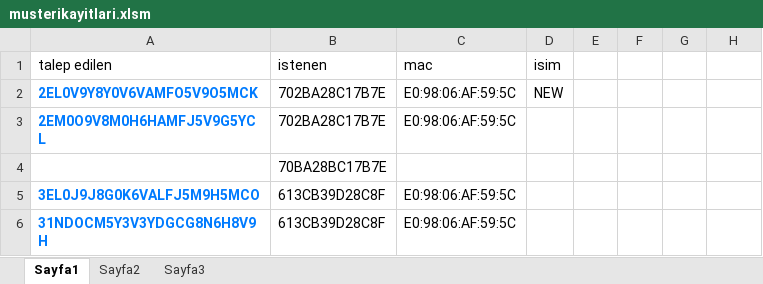
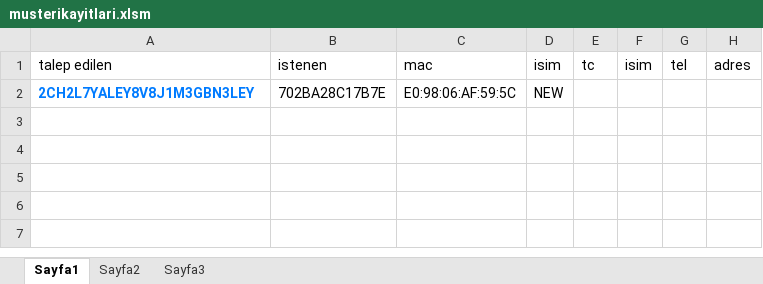
Before and after one commit to mbshur/lolinpro, an Excel workbook: musterikayitlari.xlsm, sheet Sayfa1, drawn as a sheet; values as stored, in another font and other column widths than the file's, no borders; the diff names each change by its address in the sheet, - before the commit and + after, or states it on an @@ line.

Commit message:
tt
rr

```diff
--- a/musterikayitlari.xlsm (sheet Sayfa1)
+++ b/musterikayitlari.xlsm (sheet Sayfa1)
-E1: (empty)
+E1: tc
-F1: (empty)
+F1: isim
-G1: (empty)
+G1: tel
-H1: (empty)
+H1: adres
-A2 (talep edilen): 2EL0V9Y8Y0V6VAMFO5V9O5MCK
+A2 (talep edilen): 2CH2L7YALEY8V8J1M3GBN3LEY
-row 3: 2EM0O9V8M0H6HAMFJ5V9G5YCL | 702BA28C17B7E | E0:98:06:AF:59:5C
-row 4:  | 70BA28BC17B7E
-row 5: 3EL0J9J8G0K6VALFJ5M9H5MCO | 613CB39D28C8F | E0:98:06:AF:59:5C
-row 6: 31NDOCM5Y3V3YDGCG8N6H8V9H | 613CB39D28C8F | E0:98:06:AF:59:5C
```
